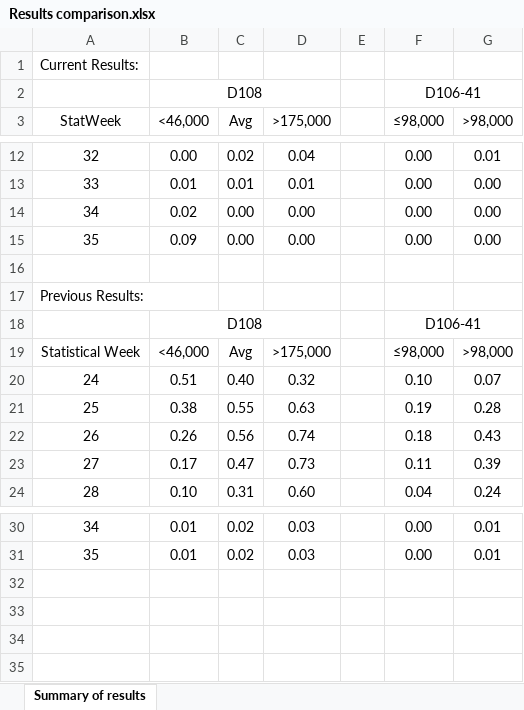
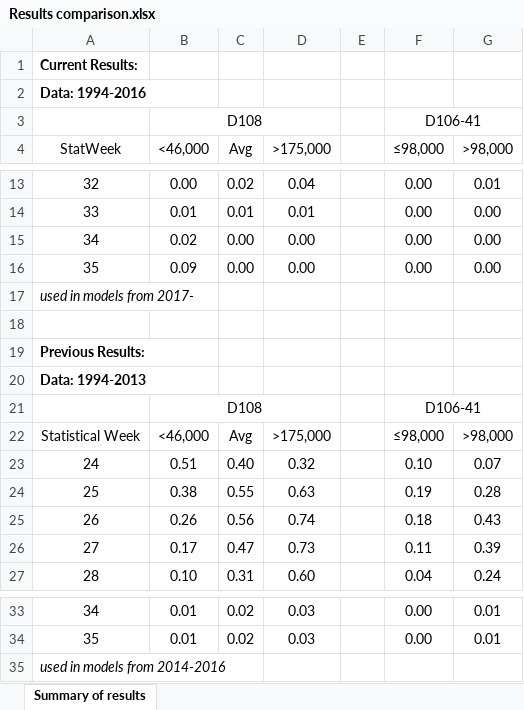
Before and after one commit to fssem1/Stikine-management-model, an Excel workbook: results/Results comparison.xlsx, sheet Summary of results, drawn as a sheet; only a part is shown, gaps mark what is left out; values as stored, in another font and other column widths than the file's, no borders; charts and pictures not drawn; addresses are those after the commit; the diff names each change by its address in the sheet, - before the commit and + after, or states it on an @@ line.

Commit message:
comparison

```diff
--- a/results/Results comparison.xlsx (sheet Summary of results)
+++ b/results/Results comparison.xlsx (sheet Summary of results)
+row 1: Current Results:
@@ column A (StatWeek) renumbered between rows 2 and 18 @@
-A2 bold: off
+A2 bold: on
+row 19: Previous Results:
+row 20: Data: 1994-2013
+row 35: used in models from 2014-2016
```
Also changed, not shown: charts or pictures, 10 other files.
